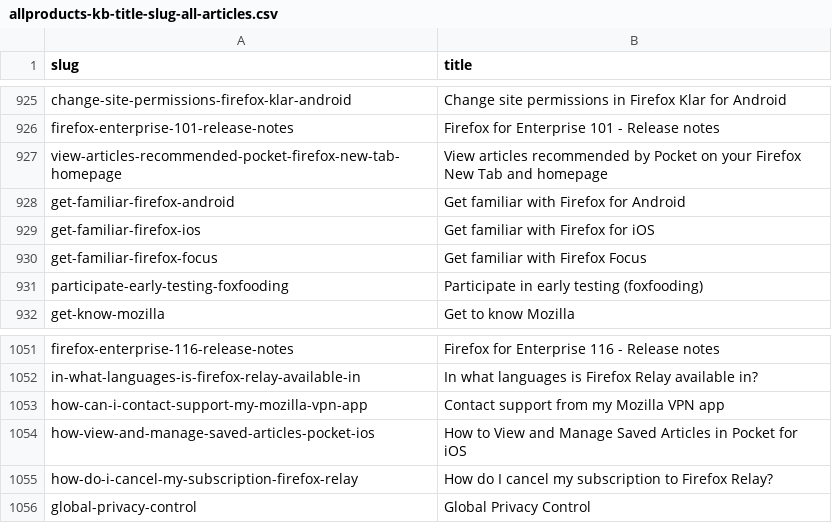
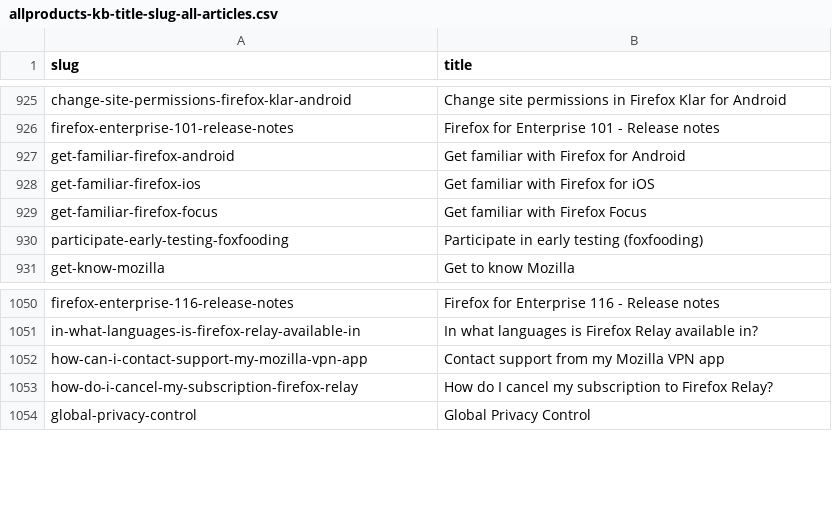
Before and after one commit to thunderbird/github-action-thunderbird-kb, a CSV file: allproducts-kb-title-slug-all-articles.csv, drawn as a sheet; only a part is shown, gaps mark what is left out.

```diff
--- a/allproducts-kb-title-slug-all-articles.csv
+++ b/allproducts-kb-title-slug-all-articles.csv
@@ -926,3 +926,2 @@ change-site-permissions-firefox-klar-android,Change site permissions in Firefox
 firefox-enterprise-101-release-notes,Firefox for Enterprise 101 - Release notes
-view-articles-recommended-pocket-firefox-new-tab-homepage,View articles recommended by Pocket on your Firefox New Tab and homepage
 get-familiar-firefox-android,Get familiar with Firefox for Android
@@ -1053,3 +1052,2 @@ in-what-languages-is-firefox-relay-available-in,In what languages is Firefox Rel
 how-can-i-contact-support-my-mozilla-vpn-app,Contact support from my Mozilla VPN app
-how-view-and-manage-saved-articles-pocket-ios,How to View and Manage Saved Articles in Pocket for iOS
 how-do-i-cancel-my-subscription-firefox-relay,How do I cancel my subscription to Firefox Relay?
```
Also changed, not shown: 1 other file.
